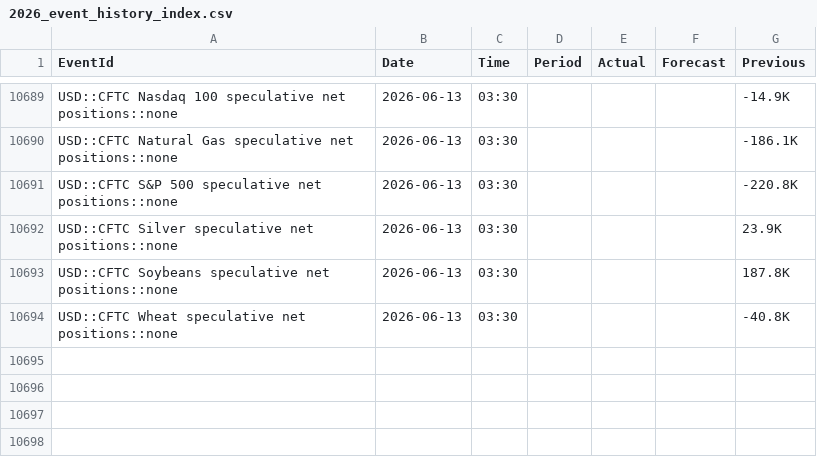
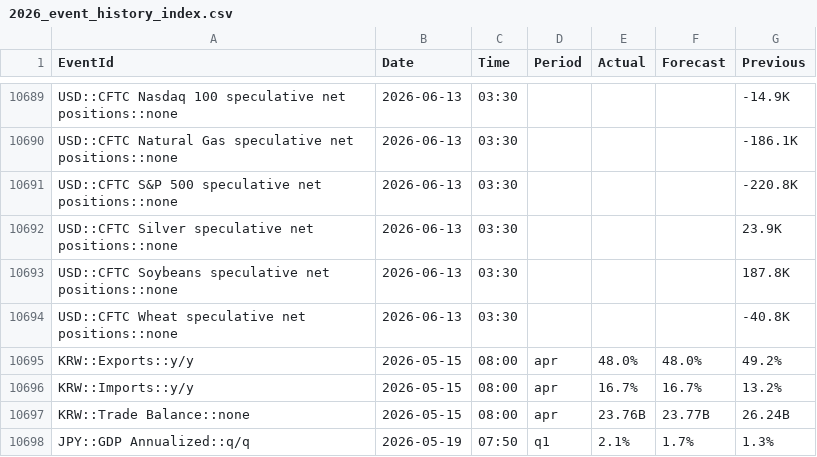
Before and after one commit to yiyousiow000814/XAUUSD-Calendar-Agent, a CSV file: data/event_history_index/2026_event_history_index.csv, drawn as a sheet; only a part is shown, gaps mark what is left out; the diff names each change by its address in the sheet, - before the commit and + after, or states it on an @@ line.

```diff
--- a/data/event_history_index/2026_event_history_index.csv
+++ b/data/event_history_index/2026_event_history_index.csv
+row 10695: KRW::Exports::y/y | 2026-05-15 | 08:00 | apr | 48.0% | 48.0% | 49.2%
+row 10696: KRW::Imports::y/y | 2026-05-15 | 08:00 | apr | 16.7% | 16.7% | 13.2%
+row 10697: KRW::Trade Balance::none | 2026-05-15 | 08:00 | apr | 23.76B | 23.77B | 26.24B
+row 10698: JPY::GDP Annualized::q/q | 2026-05-19 | 07:50 | q1 | 2.1% | 1.7% | 1.3%
```
Also changed, not shown: data/event_history_index/2026_event_history_issues.csv, data/event_history_index/2026_event_history_issues_solved.csv, 5 other files.
